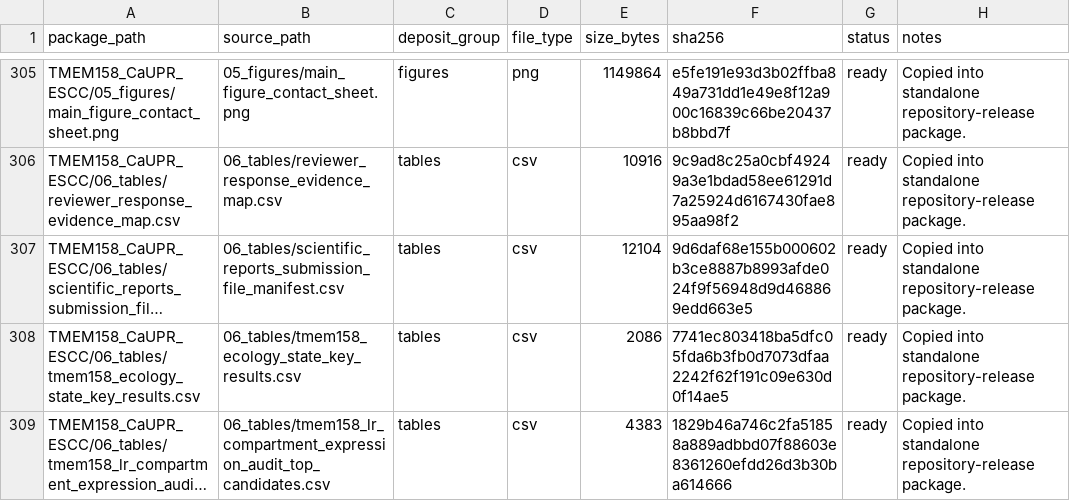
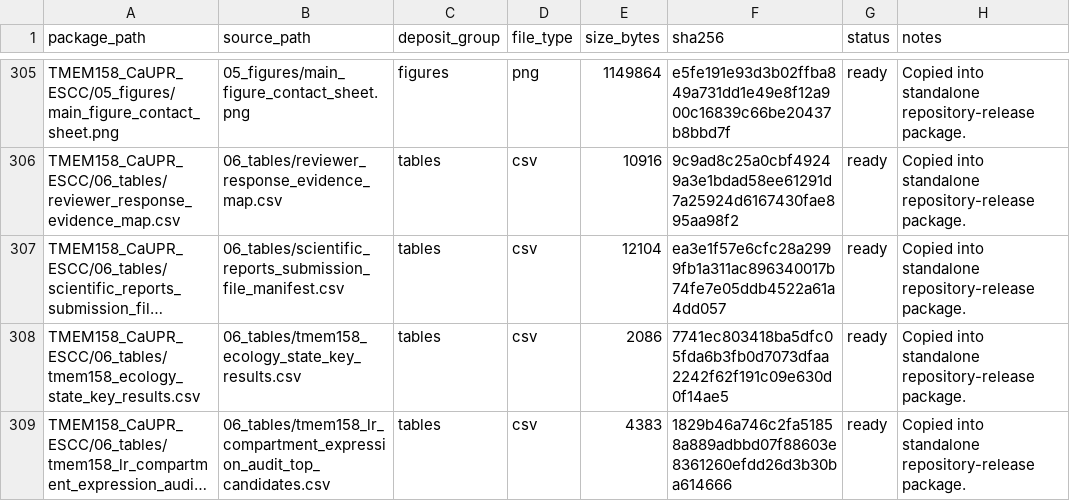
Before and after one commit to afa-cloud/TMEM158_CaUPR_ESCC, a CSV file: repository_release_package_manifest.csv, drawn as a sheet; only a part is shown, gaps mark what is left out; long unchanged cells end in …; the diff covers the shown part only; the diff names each change by its address in the sheet, - before the commit and + after, or states it on an @@ line.

```diff
--- a/repository_release_package_manifest.csv
+++ b/repository_release_package_manifest.csv
-F307 (sha256): 9d6daf68e155b000602b3ce8887b8993afde024f9f56948d9d468869edd663e5
+F307 (sha256): ea3e1f57e6cfc28a2999fb1a311ac896340017b74fe7e05ddb4522a61a4dd057
```
Also changed, not shown: 18 removed rows and 11 edited cells elsewhere in this file, TMEM158_CaUPR_ESCC/04_results/qc/submission_archive_qc.csv, TMEM158_CaUPR_ESCC/06_tables/scientific_reports_submission_file_manifest.csv, 26 other files.
